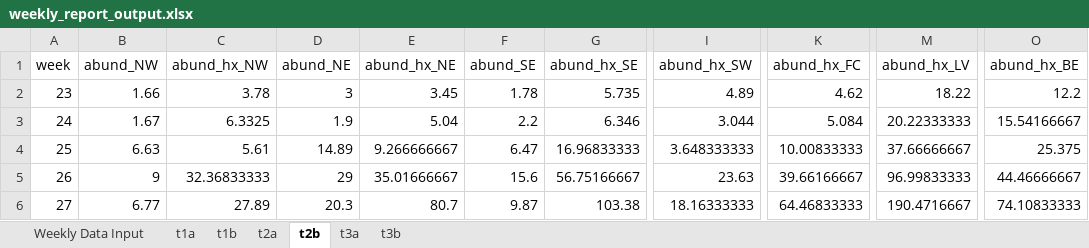
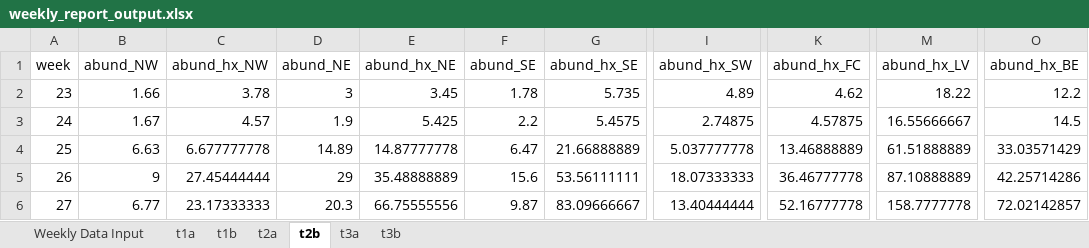
Before and after one commit to rtobiaskoch/wnv-ss-wkly_report, an Excel workbook: data_output/weekly_report_output.xlsx, sheet t2b, drawn as a sheet; only a part is shown, gaps mark what is left out; values as stored, in another font and other column widths than the file's, no borders; the diff covers the shown part only; the diff names each change by its address in the sheet, - before the commit and + after, or states it on an @@ line.

```diff
--- a/data_output/weekly_report_output.xlsx (sheet t2b)
+++ b/data_output/weekly_report_output.xlsx (sheet t2b)
-C3 (abund_hx_NW): 6.3325
+C3 (abund_hx_NW): 4.57
-E3 (abund_hx_NE): 5.04
+E3 (abund_hx_NE): 5.425
-G3 (abund_hx_SE): 6.346
+G3 (abund_hx_SE): 5.4575
-I3 (abund_hx_SW): 3.044
+I3 (abund_hx_SW): 2.74875
-K3 (abund_hx_FC): 5.084
+K3 (abund_hx_FC): 4.57875
-M3 (abund_hx_LV): 20.22333333
+M3 (abund_hx_LV): 16.55666667
-O3 (abund_hx_BE): 15.54166667
+O3 (abund_hx_BE): 14.5
-C4 (abund_hx_NW): 5.61
+C4 (abund_hx_NW): 6.677777778
-E4 (abund_hx_NE): 9.266666667
+E4 (abund_hx_NE): 14.87777778
-G4 (abund_hx_SE): 16.96833333
+G4 (abund_hx_SE): 21.66888889
-I4 (abund_hx_SW): 3.648333333
+I4 (abund_hx_SW): 5.037777778
-K4 (abund_hx_FC): 10.00833333
+K4 (abund_hx_FC): 13.46888889
-M4 (abund_hx_LV): 37.66666667
+M4 (abund_hx_LV): 61.51888889
-O4 (abund_hx_BE): 25.375
+O4 (abund_hx_BE): 33.03571429
-C5 (abund_hx_NW): 32.36833333
+C5 (abund_hx_NW): 27.45444444
-E5 (abund_hx_NE): 35.01666667
+E5 (abund_hx_NE): 35.48888889
-G5 (abund_hx_SE): 56.75166667
+G5 (abund_hx_SE): 53.56111111
-I5 (abund_hx_SW): 23.63
+I5 (abund_hx_SW): 18.07333333
-K5 (abund_hx_FC): 39.66166667
+K5 (abund_hx_FC): 36.46777778
-M5 (abund_hx_LV): 96.99833333
+M5 (abund_hx_LV): 87.10888889
-O5 (abund_hx_BE): 44.46666667
+O5 (abund_hx_BE): 42.25714286
-C6 (abund_hx_NW): 27.89
+C6 (abund_hx_NW): 23.17333333
-E6 (abund_hx_NE): 80.7
+E6 (abund_hx_NE): 66.75555556
-G6 (abund_hx_SE): 103.38
+G6 (abund_hx_SE): 83.09666667
-I6 (abund_hx_SW): 18.16333333
+I6 (abund_hx_SW): 13.40444444
-K6 (abund_hx_FC): 64.46833333
+K6 (abund_hx_FC): 52.16777778
-M6 (abund_hx_LV): 190.4716667
+M6 (abund_hx_LV): 158.7777778
-O6 (abund_hx_BE): 74.10833333
+O6 (abund_hx_BE): 72.02142857
```
Also changed, not shown: 83 edited cells elsewhere in this sheet, sheet Weekly Data Input, sheet t1b, sheet t3b, sheet t3a, sheet t2a, sheet t1a, 48 other files.
